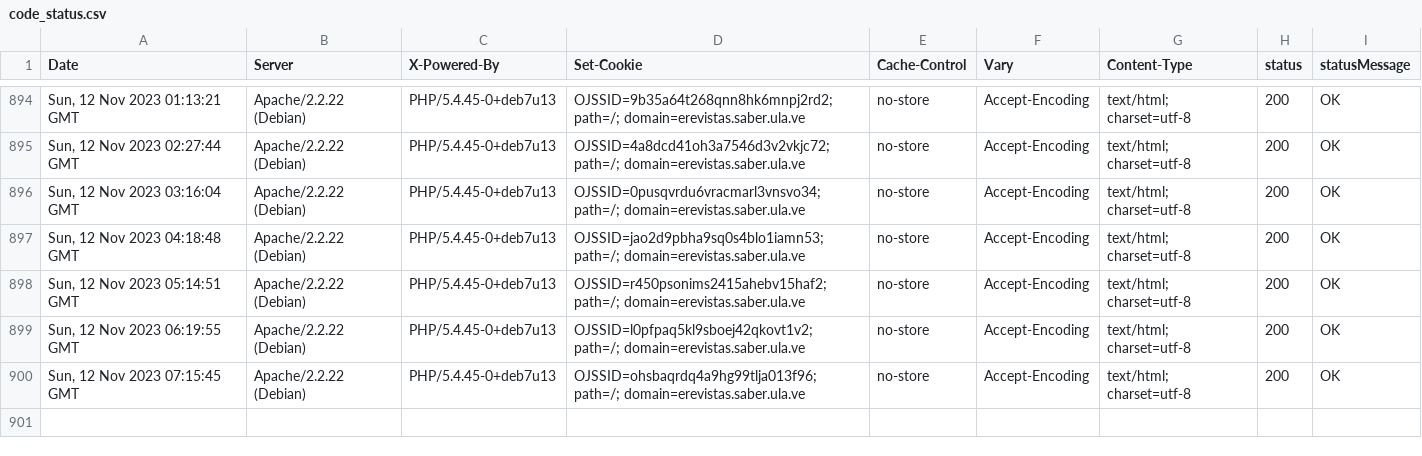
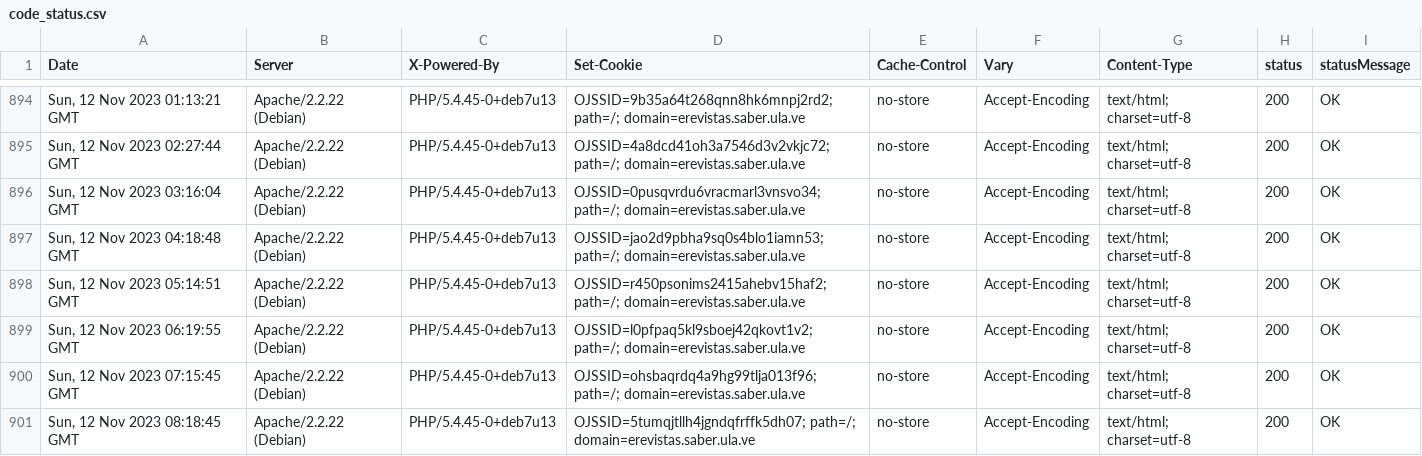
Before and after one commit to luismmontilla/EcotropicosWebStatus, a CSV file: code_status.csv, drawn as a sheet; only a part is shown, gaps mark what is left out; the diff names each change by its address in the sheet, - before the commit and + after, or states it on an @@ line.

Commit message:
Append data to CSV

```diff
--- a/code_status.csv
+++ b/code_status.csv
+row 901: Sun, 12 Nov 2023 08:18:45 GMT | Apache/2.2.22 (Debian) | PHP/5.4.45-0+deb7u13 | OJSSID=5tumqjtllh4jgndqfrffk5dh07; path=/; domain=erevistas.saber.ula.ve | no-store | Accept-Encoding | text/html; charset=utf-8 | 200 | OK
```
